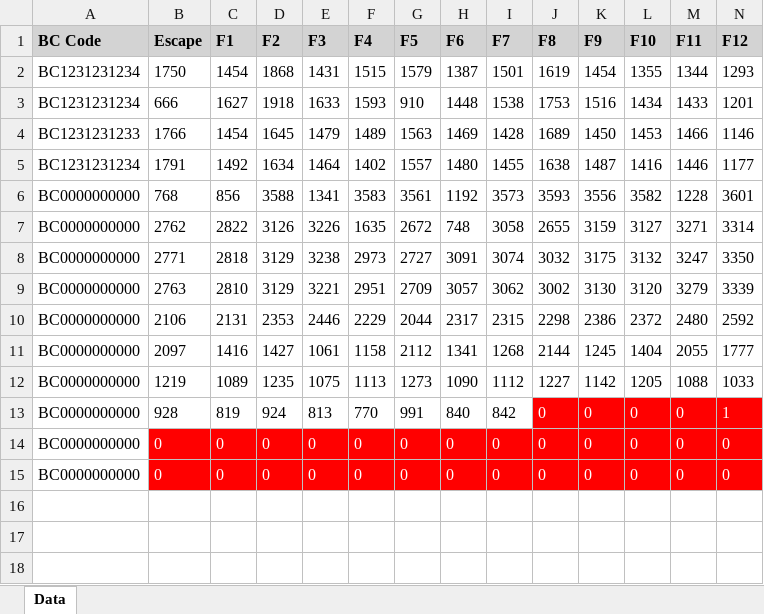
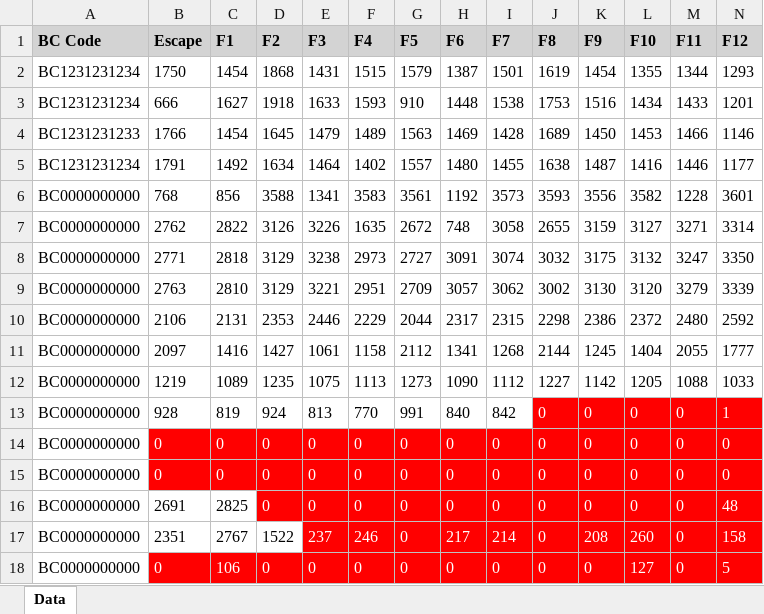
Before and after one commit to Derek-Vencer/loga_firmware, an Excel workbook: Tool/LOGA Tester 1.0.1.3/LOGA Tester 1.0.1.3/Report_KeyReport/KeyMaxValues.xlsx, sheet Data, drawn as a sheet; only a part is shown; values as stored, in another font and other column widths than the file's, no borders; rows hold the shown columns only; the diff names each change by its address in the sheet, - before the commit and + after, or states it on an @@ line.

```diff
--- a/Tool/LOGA Tester 1.0.1.3/LOGA Tester 1.0.1.3/Report_KeyReport/KeyMaxValues.xlsx (sheet Data)
+++ b/Tool/LOGA Tester 1.0.1.3/LOGA Tester 1.0.1.3/Report_KeyReport/KeyMaxValues.xlsx (sheet Data)
+row 16: BC0000000000 | 2691 | 2825 | 0 | 0 | 0 | 0 | 0 | 0 | 0 | 0 | 0 | 0 | 48
+row 17: BC0000000000 | 2351 | 2767 | 1522 | 237 | 246 | 0 | 217 | 214 | 0 | 208 | 260 | 0 | 158
+row 18: BC0000000000 | 0 | 106 | 0 | 0 | 0 | 0 | 0 | 0 | 0 | 0 | 127 | 0 | 5
```
Also changed, not shown: 12 other files.
